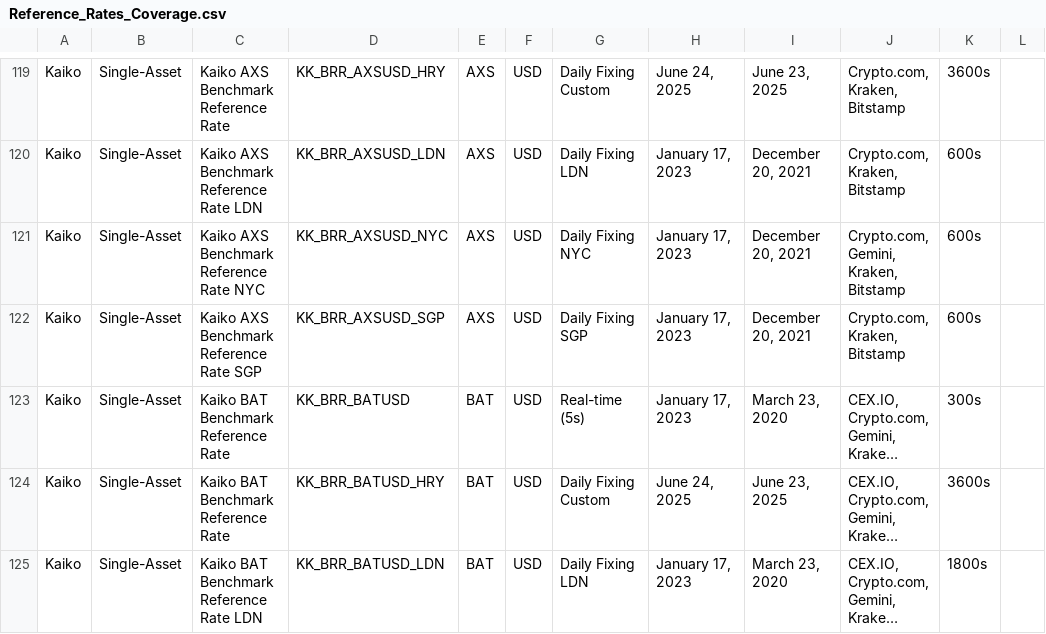
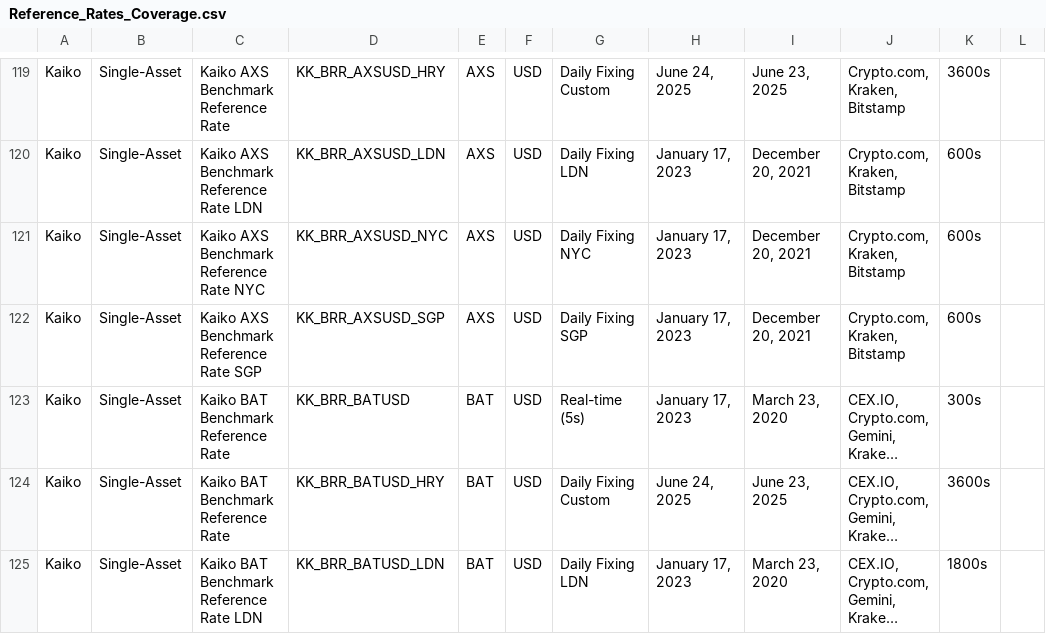
Before and after one commit to rdavill/kaiko_indices_coverage, a CSV file: Reference_Rates_Coverage.csv, drawn as a sheet; only a part is shown, gaps mark what is left out; long unchanged cells end in ….

```diff
--- a/Reference_Rates_Coverage.csv
+++ b/Reference_Rates_Coverage.csv
@@ -120,3 +120,3 @@ Kaiko,Single-Asset,Kaiko AXS Benchmark Reference Rate ,KK_BRR_AXSUSD_HRY,AXS,USD
 Kaiko,Single-Asset,Kaiko AXS Benchmark Reference Rate LDN,KK_BRR_AXSUSD_LDN,AXS,USD,Daily Fixing LDN,"January 17, 2023","December 20, 2021","Crypto.com, Kraken, Bitstamp",600s,
-Kaiko,Single-Asset,Kaiko AXS Benchmark Reference Rate NYC,KK_BRR_AXSUSD_NYC,AXS,USD,Daily Fixing NYC,"January 17, 2023","December 20, 2021","Crypto.com, Gemini, Kraken, Bitstamp",600s,
+Kaiko,Single-Asset,Kaiko AXS Benchmark Reference Rate NYC,KK_BRR_AXSUSD_NYC,AXS,USD,Daily Fixing NYC,"January 17, 2023","December 20, 2021","Crypto.com, Kraken, Bitstamp",600s,
 Kaiko,Single-Asset,Kaiko AXS Benchmark Reference Rate SGP,KK_BRR_AXSUSD_SGP,AXS,USD,Daily Fixing SGP,"January 17, 2023","December 20, 2021","Crypto.com, Kraken, Bitstamp",600s,
```
